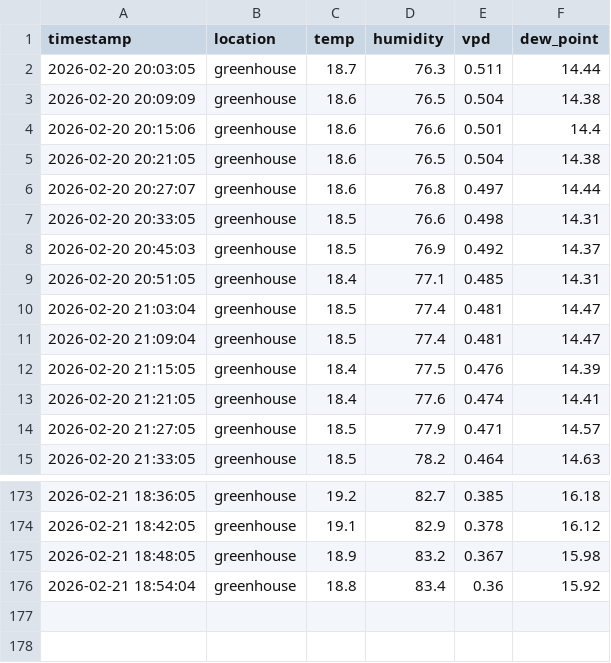
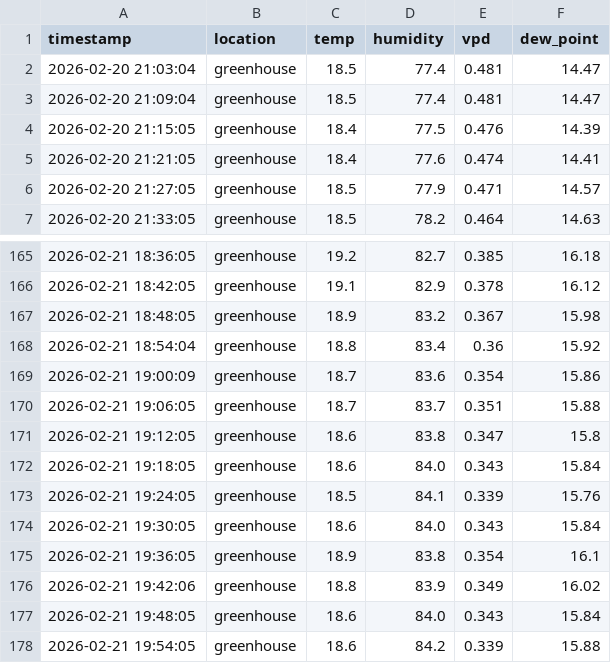
Before and after one commit to azoreanvanilla/website, a CSV file: data/latest_24_greenhouse_results.csv, drawn as a sheet; only a part is shown, gaps mark what is left out; removed rows and columns are numbered as before the commit, all else as after; the diff names each change by its address in the sheet, - before the commit and + after, or states it on an @@ line.

Commit message:
Auto-update latest 24h greenhouse data 2026-02-21T20:00:06.487481

```diff
--- a/data/latest_24_greenhouse_results.csv
+++ b/data/latest_24_greenhouse_results.csv
-row 2: 2026-02-20 20:03:05 | greenhouse | 18.7 | 76.3 | 0.511 | 14.44
-row 3: 2026-02-20 20:09:09 | greenhouse | 18.6 | 76.5 | 0.504 | 14.38
-row 4: 2026-02-20 20:15:06 | greenhouse | 18.6 | 76.6 | 0.501 | 14.4
-row 5: 2026-02-20 20:21:05 | greenhouse | 18.6 | 76.5 | 0.504 | 14.38
-row 6: 2026-02-20 20:27:07 | greenhouse | 18.6 | 76.8 | 0.497 | 14.44
-row 7: 2026-02-20 20:33:05 | greenhouse | 18.5 | 76.6 | 0.498 | 14.31
-row 8: 2026-02-20 20:45:03 | greenhouse | 18.5 | 76.9 | 0.492 | 14.37
-row 9: 2026-02-20 20:51:05 | greenhouse | 18.4 | 77.1 | 0.485 | 14.31
+row 169: 2026-02-21 19:00:09 | greenhouse | 18.7 | 83.6 | 0.354 | 15.86
+row 170: 2026-02-21 19:06:05 | greenhouse | 18.7 | 83.7 | 0.351 | 15.88
+row 171: 2026-02-21 19:12:05 | greenhouse | 18.6 | 83.8 | 0.347 | 15.8
+row 172: 2026-02-21 19:18:05 | greenhouse | 18.6 | 84.0 | 0.343 | 15.84
+row 173: 2026-02-21 19:24:05 | greenhouse | 18.5 | 84.1 | 0.339 | 15.76
+row 174: 2026-02-21 19:30:05 | greenhouse | 18.6 | 84.0 | 0.343 | 15.84
+row 175: 2026-02-21 19:36:05 | greenhouse | 18.9 | 83.8 | 0.354 | 16.1
+row 176: 2026-02-21 19:42:06 | greenhouse | 18.8 | 83.9 | 0.349 | 16.02
+row 177: 2026-02-21 19:48:05 | greenhouse | 18.6 | 84.0 | 0.343 | 15.84
+row 178: 2026-02-21 19:54:05 | greenhouse | 18.6 | 84.2 | 0.339 | 15.88
```
